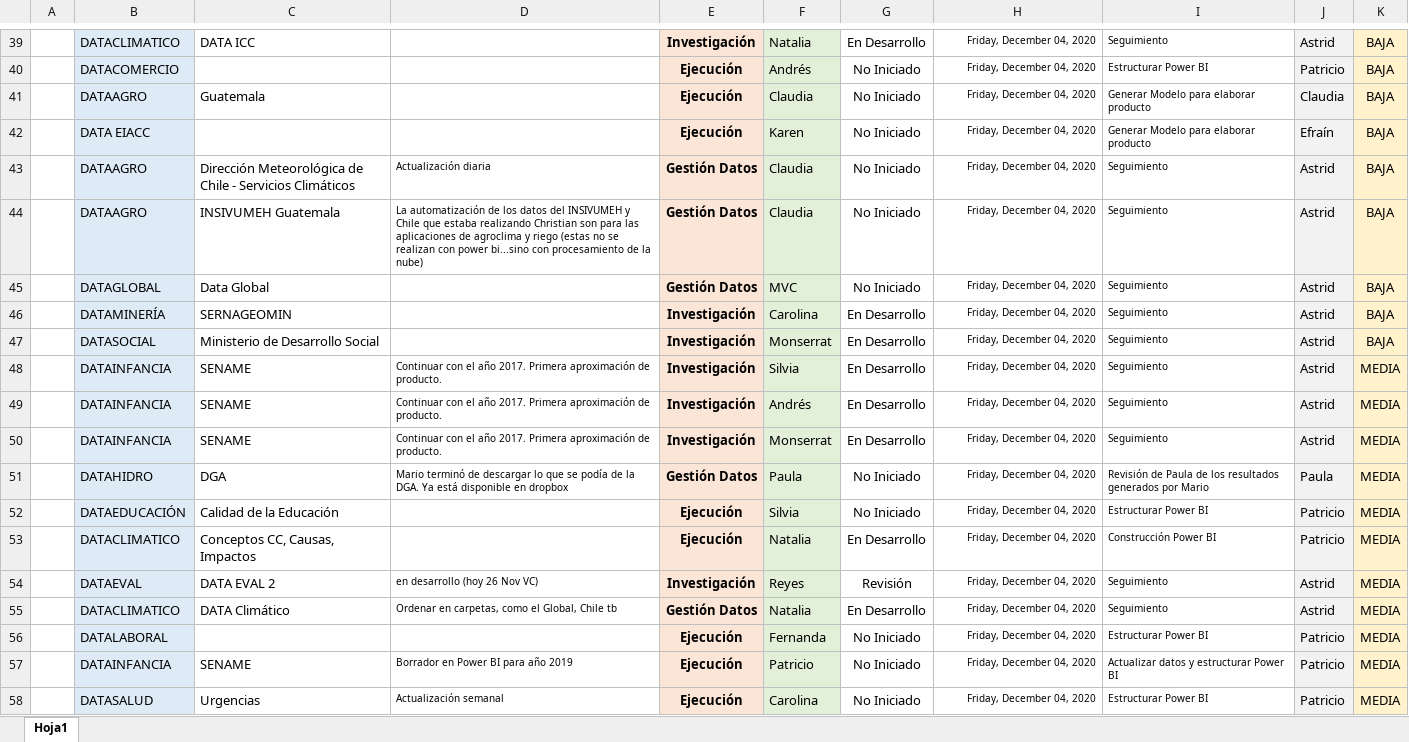
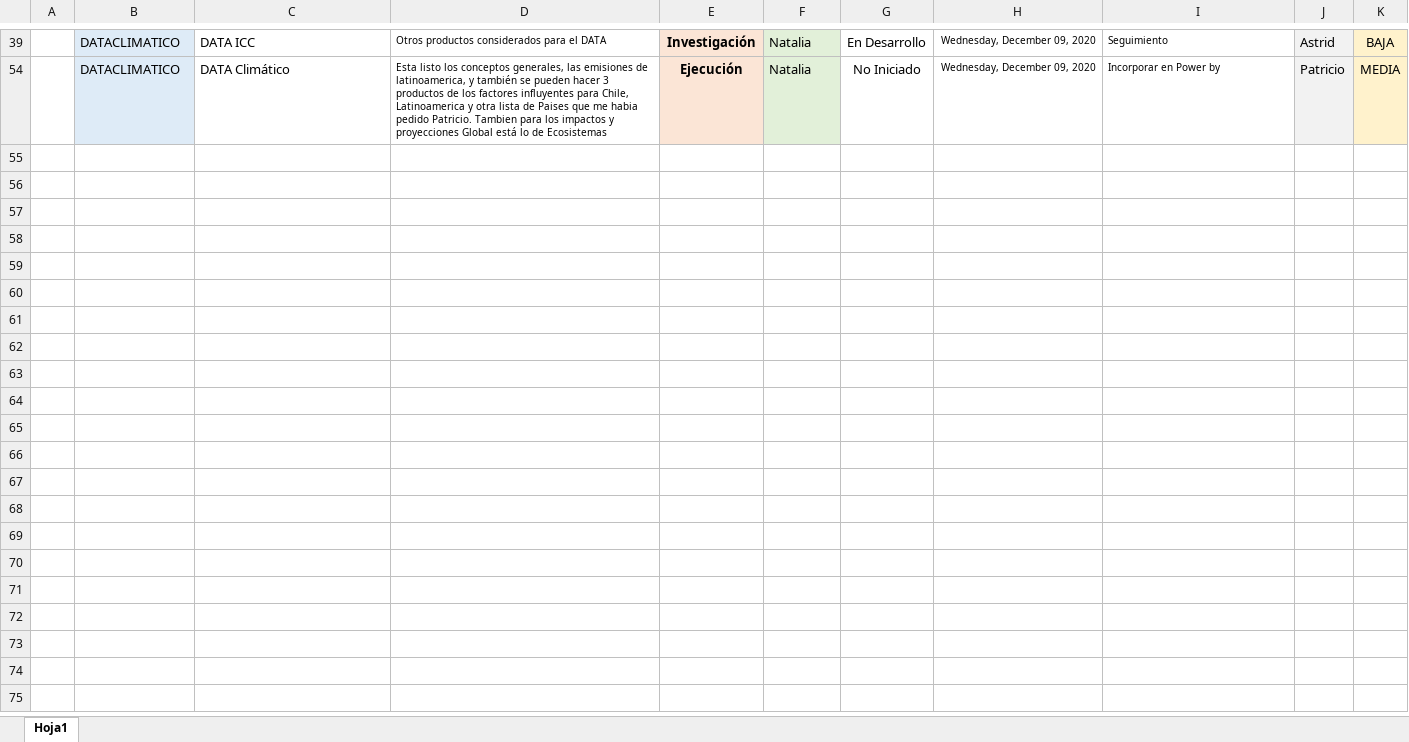
Before and after one commit to Sud-Austral/MONITOREO-DI, an Excel workbook: En Ejecución.xlsx, sheet Hoja1, drawn as a sheet; only a part is shown, gaps mark what is left out; values as stored, in another font and other column widths than the file's, no borders; charts and pictures and conditional formats and table styles not drawn; removed rows and columns are numbered as before the commit, all else as after; the diff covers the shown part only; the diff names each change by its address in the sheet, - before the commit and + after, or states it on an @@ line.

Commit message:
Update En Ejecución.xlsx

```diff
--- a/En Ejecución.xlsx (sheet Hoja1)
+++ b/En Ejecución.xlsx (sheet Hoja1)
-D39: (empty)
+D39: Otros productos considerados para el DATA
-H39: Friday, December 04, 2020
+H39: Wednesday, December 09, 2020
@@ row 40 hidden:  | DATACOMERCIO |  |  | Ejecución | Andrés | No Iniciado | Friday, December 04, 2020 | Estructurar Power BI | Patricio | BAJA @@
@@ row 41 hidden:  | DATAAGRO | Guatemala |  | Ejecución | Claudia | No Iniciado | Friday, December 04, 2020 | Generar Modelo para elaborar producto | Claudia | BAJA @@
@@ row 42 hidden:  | DATA EIACC |  |  | Ejecución | Karen | No Iniciado | Friday, December 04, 2020 | Generar Modelo para elaborar producto | Efraín | BAJA @@
@@ row 43 hidden:  | DATAAGRO | Dirección Meteorológica de Chile - Servicios Climáticos | Actualización diaria | Gestión Datos | Claudia | No Iniciado | Friday, December 04, 2020 | Seguimiento | Astrid | BAJA @@
@@ row 44 hidden:  | DATAAGRO | INSIVUMEH Guatemala | La automatización de los datos del INSIVUMEH y Chile que estaba realizando Christian son para las aplicaciones de agroclima y riego (estas no se realizan con power bi...sino con procesamiento de la nube) | Gestión Datos | Claudia | No Iniciado | Friday, December 04, 2020 | Seguimiento | Astrid | BAJA @@
@@ row 45 hidden:  | DATAGLOBAL | Data Global |  | Gestión Datos | MVC | No Iniciado | Friday, December 04, 2020 | Seguimiento | Astrid | BAJA @@
@@ row 46 hidden:  | DATAMINERÍA | SERNAGEOMIN |  | Investigación | Carolina | En Desarrollo | Friday, December 04, 2020 | Seguimiento | Astrid | BAJA @@
@@ row 47 hidden:  | DATASOCIAL | Ministerio de Desarrollo Social |  | Investigación | Monserrat | En Desarrollo | Friday, December 04, 2020 | Seguimiento | Astrid | BAJA @@
@@ row 48 hidden:  | DATAINFANCIA | SENAME | Continuar con el año 2017. Primera aproximación de producto. | Investigación | Silvia | En Desarrollo | Friday, December 04, 2020 | Seguimiento | Astrid | MEDIA @@
@@ row 49 hidden:  | DATAINFANCIA | SENAME | Continuar con el año 2017. Primera aproximación de producto. | Investigación | Andrés | En Desarrollo | Friday, December 04, 2020 | Seguimiento | Astrid | MEDIA @@
@@ row 50 hidden:  | DATAINFANCIA | SENAME | Continuar con el año 2017. Primera aproximación de producto. | Investigación | Monserrat | En Desarrollo | Friday, December 04, 2020 | Seguimiento | Astrid | MEDIA @@
@@ row 51 hidden:  | DATAHIDRO | DGA | Mario terminó de descargar lo que se podía de la DGA. Ya está disponible en dropbox | Gestión Datos | Paula | No Iniciado | Friday, December 04, 2020 | Revisión de Paula de los resultados generados por Mario | Paula | MEDIA @@
@@ row 52 hidden:  | DATAEDUCACIÓN | Calidad de la Educación |  | Ejecución | Silvia | No Iniciado | Friday, December 04, 2020 | Estructurar Power BI | Patricio | MEDIA @@
-C54: Conceptos CC, Causas, Impactos
+C54: DATA Climático
-D54: (empty)
+D54: Esta listo los conceptos generales, las emisiones de latinoamerica, y también se pueden hacer 3 productos de los factores influyentes para Chile, Latinoamerica y otra lista de Paises que me habia pedido Patricio. Tambien para los impactos y proyecciones Global está lo de Ecosistemas
-G54: En Desarrollo
+G54: No Iniciado
-H54: Friday, December 04, 2020
+H54: Wednesday, December 09, 2020
-I54: Construcción Power BI
+I54: Incorporar en Power by
@@ row 54 hidden:  | DATAEVAL | DATA EVAL 2 | en desarrollo (hoy 26 Nov VC) | Investigación | Reyes | Revisión | Friday, December 04, 2020 | Seguimiento | Astrid | MEDIA @@
-row 55:  | DATACLIMATICO | DATA Climático | Ordenar en carpetas, como el Global, Chile tb | Gestión Datos | Natalia | En Desarrollo | Friday, December 04, 2020 | Seguimiento | Astrid | MEDIA
@@ row 56 hidden:  | DATALABORAL |  |  | Ejecución | Fernanda | No Iniciado | Friday, December 04, 2020 | Estructurar Power BI | Patricio | MEDIA @@
@@ row 57 hidden:  | DATAINFANCIA | SENAME | Borrador en Power BI para año 2019 | Ejecución | Patricio | No Iniciado | Friday, December 04, 2020 | Actualizar datos y estructurar Power BI | Patricio | MEDIA @@
@@ row 58 hidden:  | DATASALUD | Urgencias | Actualización semanal | Ejecución | Carolina | No Iniciado | Friday, December 04, 2020 | Estructurar Power BI | Patricio | MEDIA @@
```
Also changed, not shown: 9 removed rows, 31 hidden or unhidden rows and 3 edited cells elsewhere in this sheet, hidden cells.
